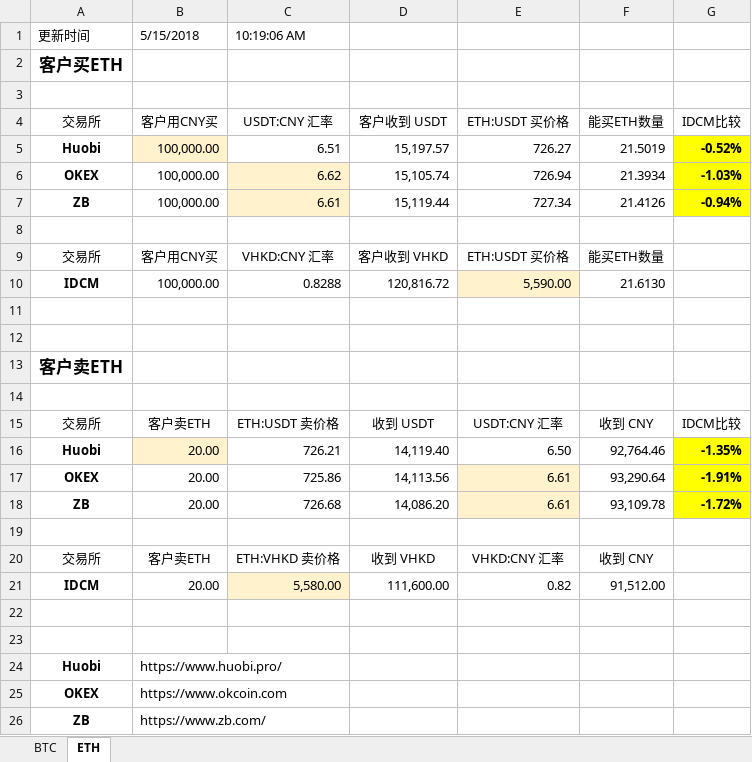
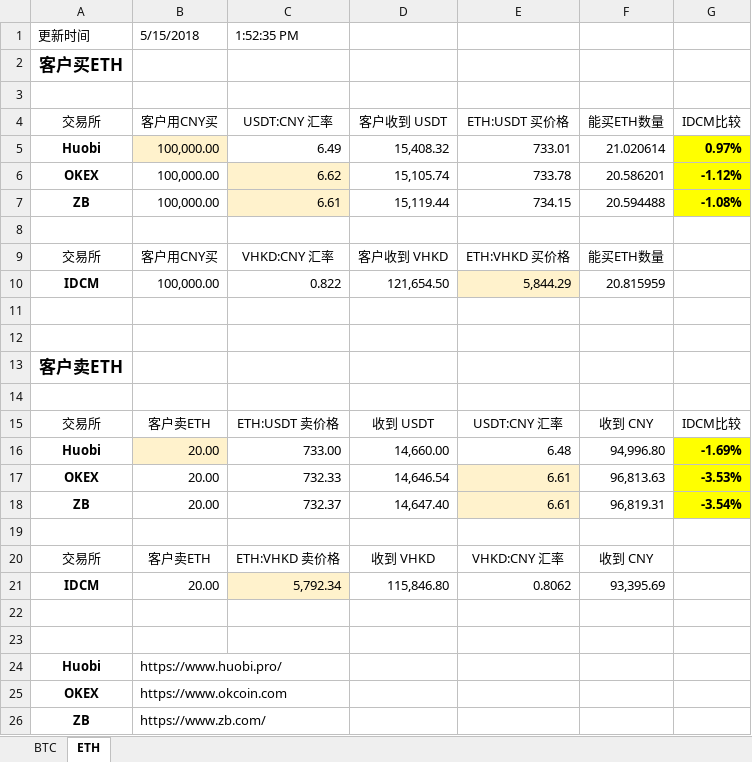
Before and after one commit to XavierXIEXIN/IDCM_Compare, an Excel workbook: IDCM Compare.xlsx, sheet ETH, drawn as a sheet; values as stored, in another font and other column widths than the file's, no borders; conditional formats not drawn; removed rows and columns are numbered as before the commit, all else as after; the diff names each change by its address in the sheet, - before the commit and + after, or states it on an @@ line.

Commit message:
Correct xlsx'

```diff
--- a/IDCM Compare.xlsx (sheet ETH)
+++ b/IDCM Compare.xlsx (sheet ETH)
-C1: 10:19:06 AM
+C1: 1:52:35 PM
-row 5: Huobi | 100,000.00 | 6.51 | 15,197.57 | 726.27 | 21.5019 | -0.52%
+row 5: Huobi | 100,000.00 | 6.49 | 15,408.32 | 733.01 | 21.020614 | 0.97%
-E6: 726.94
+E6: 733.78
-F6: 21.3934
+F6: 20.586201
-G6: -1.03%
+G6: -1.12%
-E7: 727.34
+E7: 734.15
-F7: 21.4126
+F7: 20.594488
-G7: -0.94%
+G7: -1.08%
-E9: ETH:USDT 买价格
+E9: ETH:VHKD 买价格
-C10: 0.8288
+C10: 0.822
-D10: 120,816.72
+D10: 121,654.50
-E10: 5,590.00
+E10: 5,844.29
-F10: 21.6130
+F10: 20.815959
-row 16: Huobi | 20.00 | 726.21 | 14,119.40 | 6.50 | 92,764.46 | -1.35%
+row 16: Huobi | 20.00 | 733.00 | 14,660.00 | 6.48 | 94,996.80 | -1.69%
-C17: 725.86
+C17: 732.33
-D17: 14,113.56
+D17: 14,646.54
-F17: 93,290.64
+F17: 96,813.63
-G17: -1.91%
+G17: -3.53%
-C18: 726.68
+C18: 732.37
-D18: 14,086.20
+D18: 14,647.40
-F18: 93,109.78
+F18: 96,819.31
-G18: -1.72%
+G18: -3.54%
-C21: 5,580.00
+C21: 5,792.34
-D21: 111,600.00
+D21: 115,846.80
-E21: 0.82
+E21: 0.8062
-F21: 91,512.00
+F21: 93,395.69
```
Also changed, not shown: sheet BTC, formulas that keep their value.
